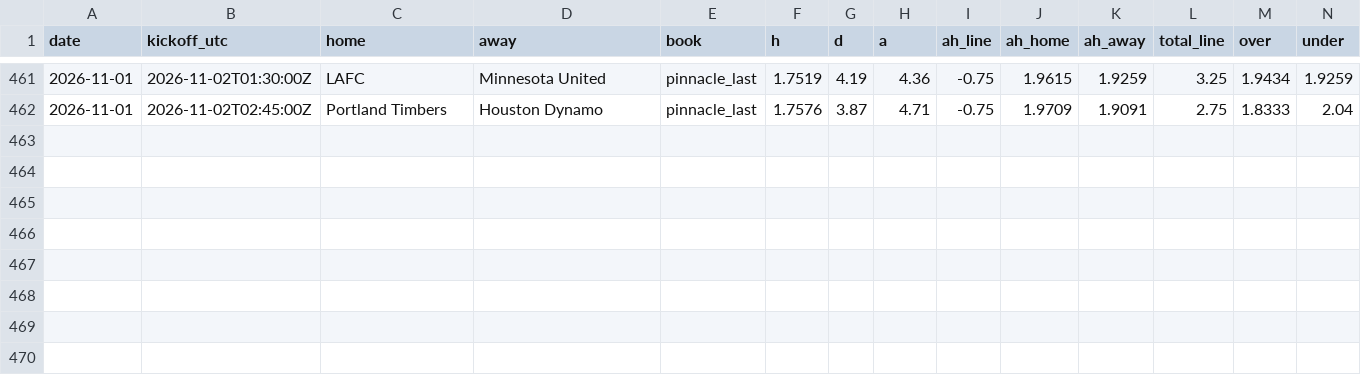
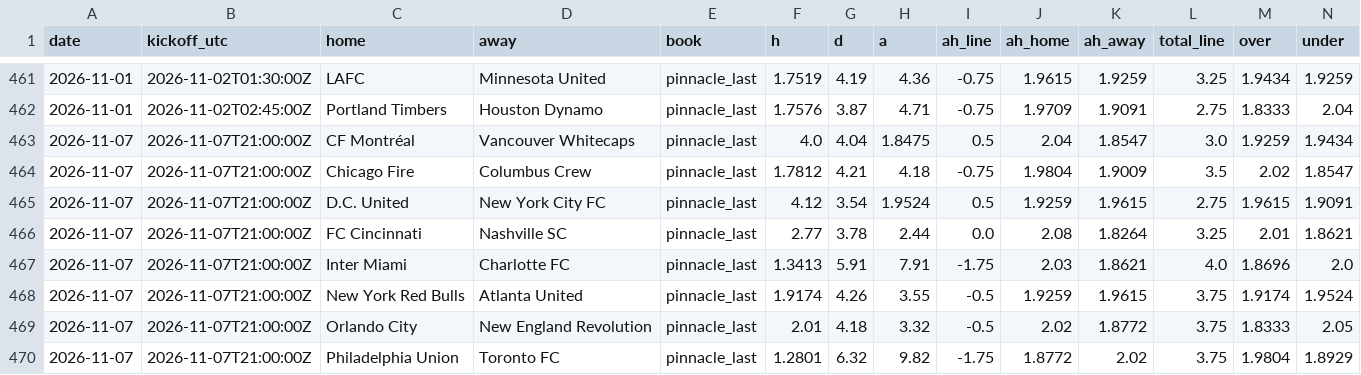
Before and after one commit to TheBallr/MLS-FUTURES, a CSV file: data/market/closing_lines.csv, drawn as a sheet; only a part is shown, gaps mark what is left out; rows hold the shown columns only; the diff names each change by its address in the sheet, - before the commit and + after, or states it on an @@ line.

```diff
--- a/data/market/closing_lines.csv
+++ b/data/market/closing_lines.csv
+row 463: 2026-11-07 | 2026-11-07T21:00:00Z | CF Montréal | Vancouver Whitecaps | pinnacle_last | 4.0 | 4.04 | 1.8475 | 0.5 | 2.04 | 1.8547 | 3.0 | 1.9259 | 1.9434
+row 464: 2026-11-07 | 2026-11-07T21:00:00Z | Chicago Fire | Columbus Crew | pinnacle_last | 1.7812 | 4.21 | 4.18 | -0.75 | 1.9804 | 1.9009 | 3.5 | 2.02 | 1.8547
+row 465: 2026-11-07 | 2026-11-07T21:00:00Z | D.C. United | New York City FC | pinnacle_last | 4.12 | 3.54 | 1.9524 | 0.5 | 1.9259 | 1.9615 | 2.75 | 1.9615 | 1.9091
+row 466: 2026-11-07 | 2026-11-07T21:00:00Z | FC Cincinnati | Nashville SC | pinnacle_last | 2.77 | 3.78 | 2.44 | 0.0 | 2.08 | 1.8264 | 3.25 | 2.01 | 1.8621
+row 467: 2026-11-07 | 2026-11-07T21:00:00Z | Inter Miami | Charlotte FC | pinnacle_last | 1.3413 | 5.91 | 7.91 | -1.75 | 2.03 | 1.8621 | 4.0 | 1.8696 | 2.0
+row 468: 2026-11-07 | 2026-11-07T21:00:00Z | New York Red Bulls | Atlanta United | pinnacle_last | 1.9174 | 4.26 | 3.55 | -0.5 | 1.9259 | 1.9615 | 3.75 | 1.9174 | 1.9524
+row 469: 2026-11-07 | 2026-11-07T21:00:00Z | Orlando City | New England Revolution | pinnacle_last | 2.01 | 4.18 | 3.32 | -0.5 | 2.02 | 1.8772 | 3.75 | 1.8333 | 2.05
+row 470: 2026-11-07 | 2026-11-07T21:00:00Z | Philadelphia Union | Toronto FC | pinnacle_last | 1.2801 | 6.32 | 9.82 | -1.75 | 1.8772 | 2.02 | 3.75 | 1.9804 | 1.8929
```
Also changed, not shown: data/market/current_round_odds.csv, 3 other files.
